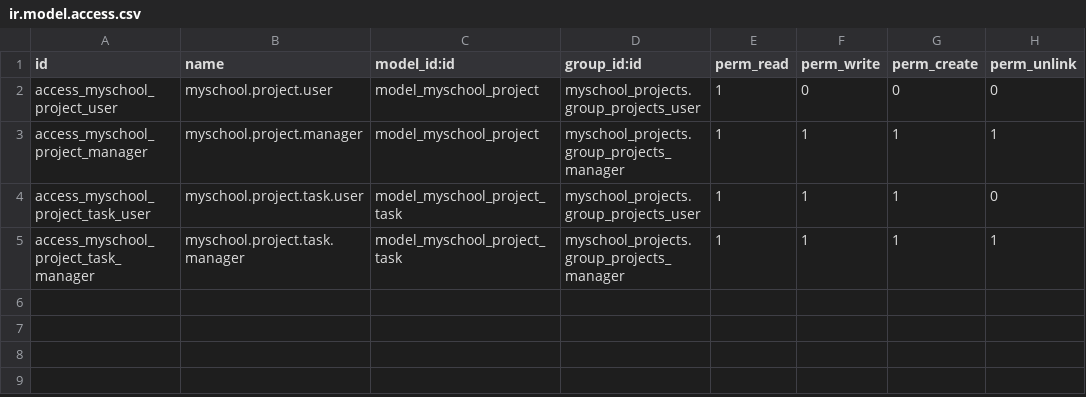
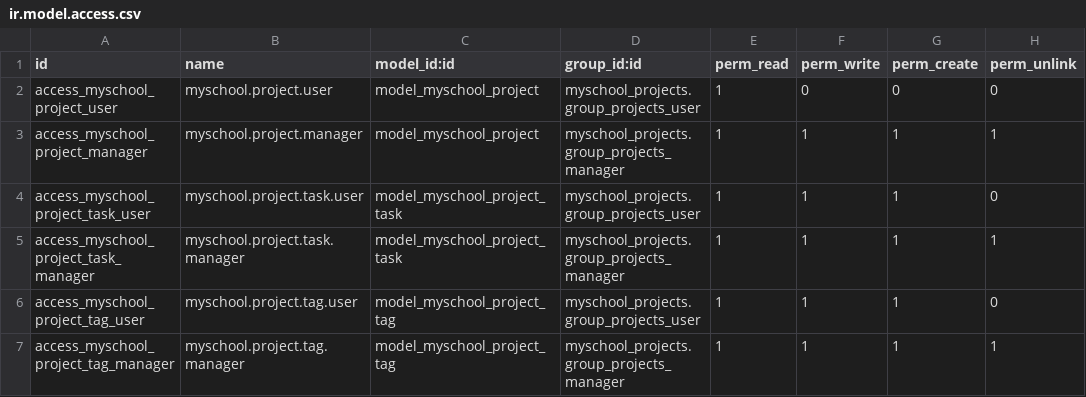
Before and after one commit to ictolvpbe/MySchool_addons, a CSV file: myschool_projects/security/ir.model.access.csv, drawn as a sheet; the diff names each change by its address in the sheet, - before the commit and + after, or states it on an @@ line.

```diff
--- a/myschool_projects/security/ir.model.access.csv
+++ b/myschool_projects/security/ir.model.access.csv
+row 6: access_myschool_project_tag_user | myschool.project.tag.user | model_myschool_project_tag | myschool_projects.group_projects_user | 1 | 1 | 1 | 0
+row 7: access_myschool_project_tag_manager | myschool.project.tag.manager | model_myschool_project_tag | myschool_projects.group_projects_manager | 1 | 1 | 1 | 1
```
Also changed, not shown: 5 other files.
